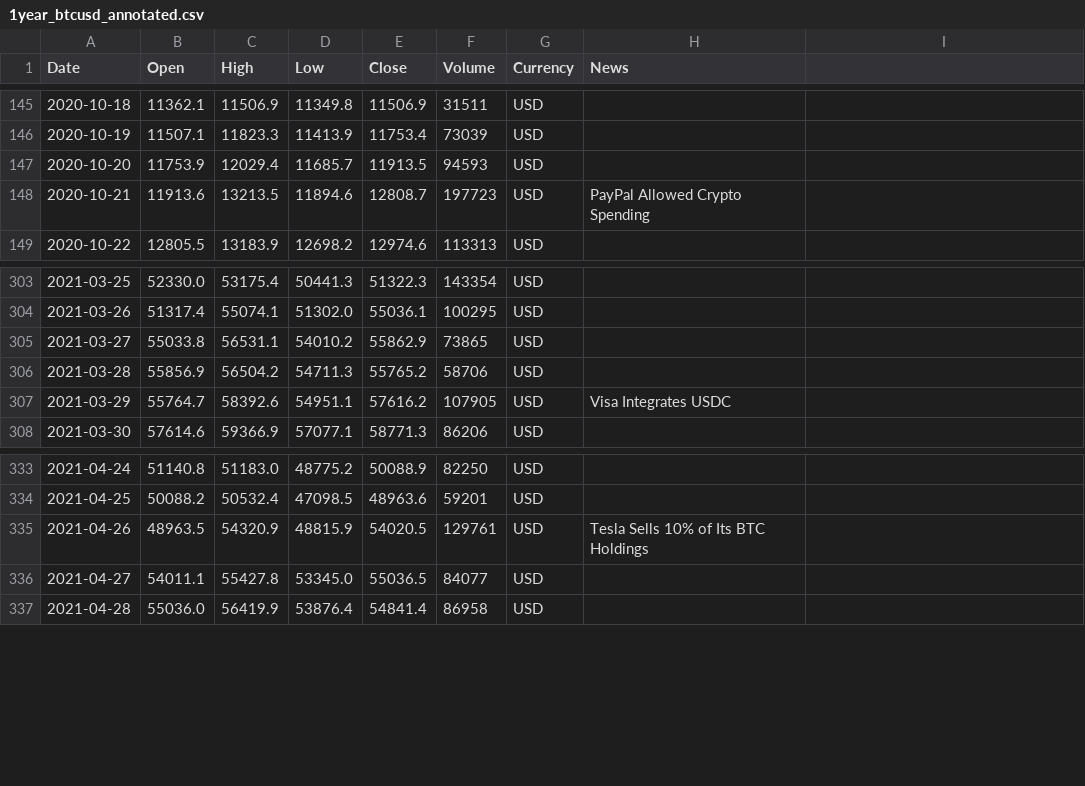
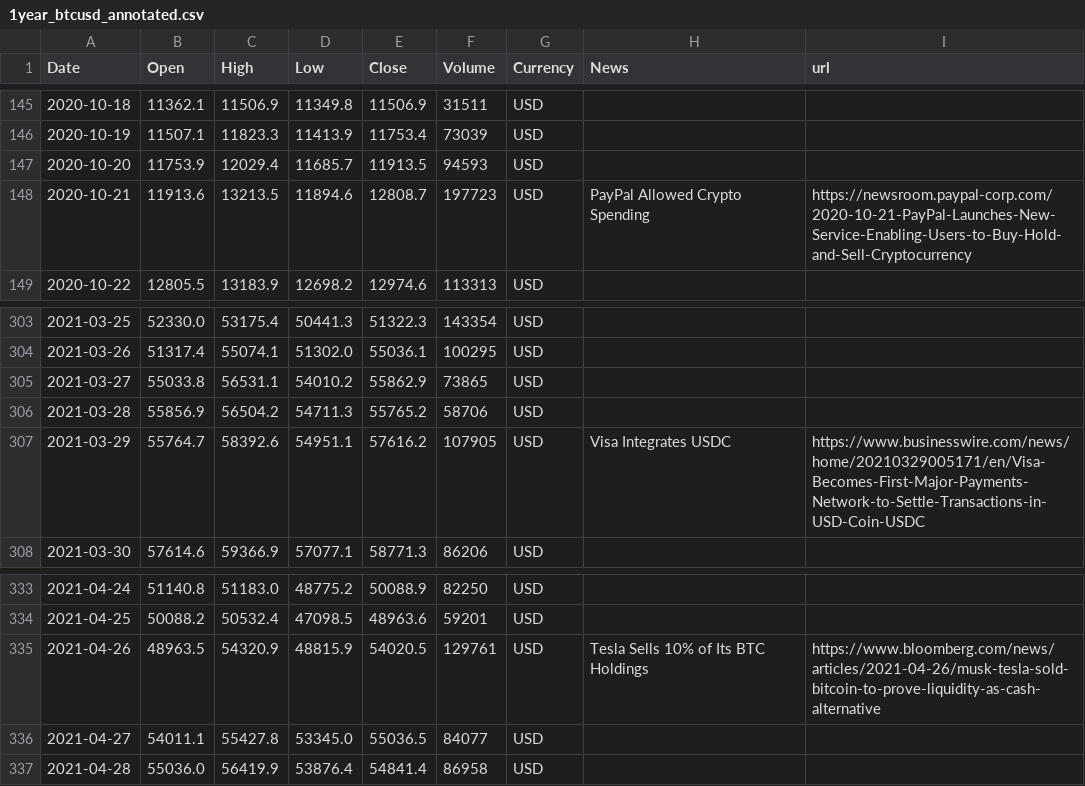
Before and after one commit to dykstranet/cryptonews, a CSV file: data/1year_btcusd_annotated.csv, drawn as a sheet; only a part is shown, gaps mark what is left out; the diff covers the shown part only.

```diff
--- a/data/1year_btcusd_annotated.csv
+++ b/data/1year_btcusd_annotated.csv
@@ -1 +1 @@
-Date,Open,High,Low,Close,Volume,Currency,News
+Date,Open,High,Low,Close,Volume,Currency,News,url
@@ -148 +148 @@ Date,Open,High,Low,Close,Volume,Currency,News
-2020-10-21,11913.6,13213.5,11894.6,12808.7,197723,USD,PayPal Allowed Crypto Spending
+2020-10-21,11913.6,13213.5,11894.6,12808.7,197723,USD,PayPal Allowed Crypto Spending,https://newsroom.paypal-corp.com/2020-10-21-PayPal-Launches-New-Service-Enabling-Users-to-Buy-Hold-and-Sell-Cryptocurrency
@@ -307 +307 @@ Date,Open,High,Low,Close,Volume,Currency,News
-2021-03-29,55764.7,58392.6,54951.1,57616.2,107905,USD,Visa Integrates USDC
+2021-03-29,55764.7,58392.6,54951.1,57616.2,107905,USD,Visa Integrates USDC,https://www.businesswire.com/news/home/20210329005171/en/Visa-Becomes-First-Major-Payments-Network-to-Settle-Transactions-in-USD-Coin-USDC
@@ -335 +335 @@ Date,Open,High,Low,Close,Volume,Currency,News
-2021-04-26,48963.5,54320.9,48815.9,54020.5,129761,USD,Tesla Sells 10% of Its BTC Holdings
+2021-04-26,48963.5,54320.9,48815.9,54020.5,129761,USD,Tesla Sells 10% of Its BTC Holdings,https://www.bloomberg.com/news/articles/2021-04-26/musk-tesla-sold-bitcoin-to-prove-liquidity-as-cash-alternative
```
Also changed, not shown: 21 edited cells elsewhere in this file.
